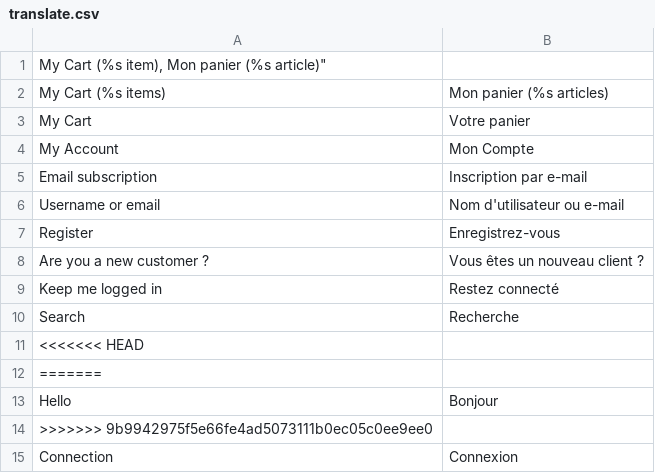
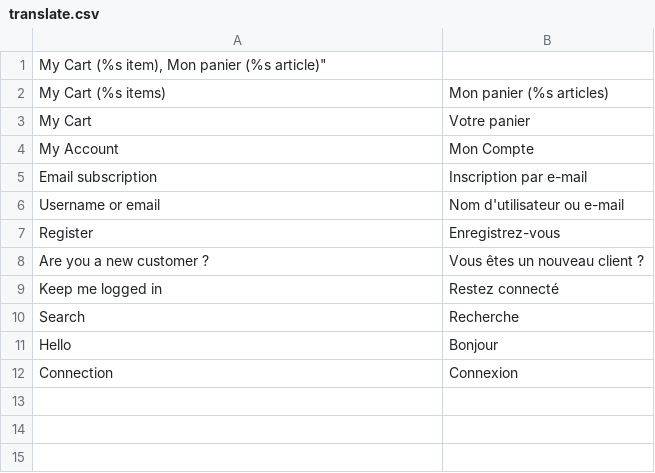
Before and after one commit to BOC/rubinstein, a CSV file: app/design/frontend/hr/default/locale/fr_FR/translate.csv, drawn as a sheet; the diff names each change by its address in the sheet, - before the commit and + after, or states it on an @@ line.

```diff
--- a/app/design/frontend/hr/default/locale/fr_FR/translate.csv
+++ b/app/design/frontend/hr/default/locale/fr_FR/translate.csv
-row 11: <<<<<<< HEAD
-row 12: =======
-row 14: >>>>>>> 9b9942975f5e66fe4ad5073111b0ec05c0ee9ee0
```
Also changed, not shown: 6 other files.
